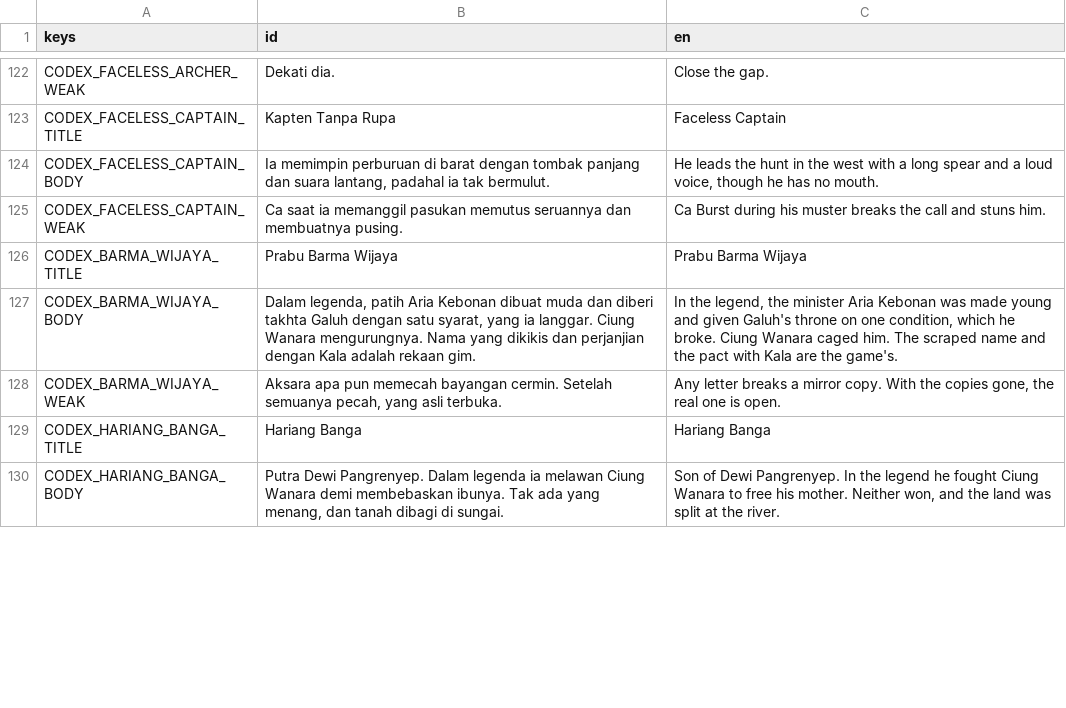
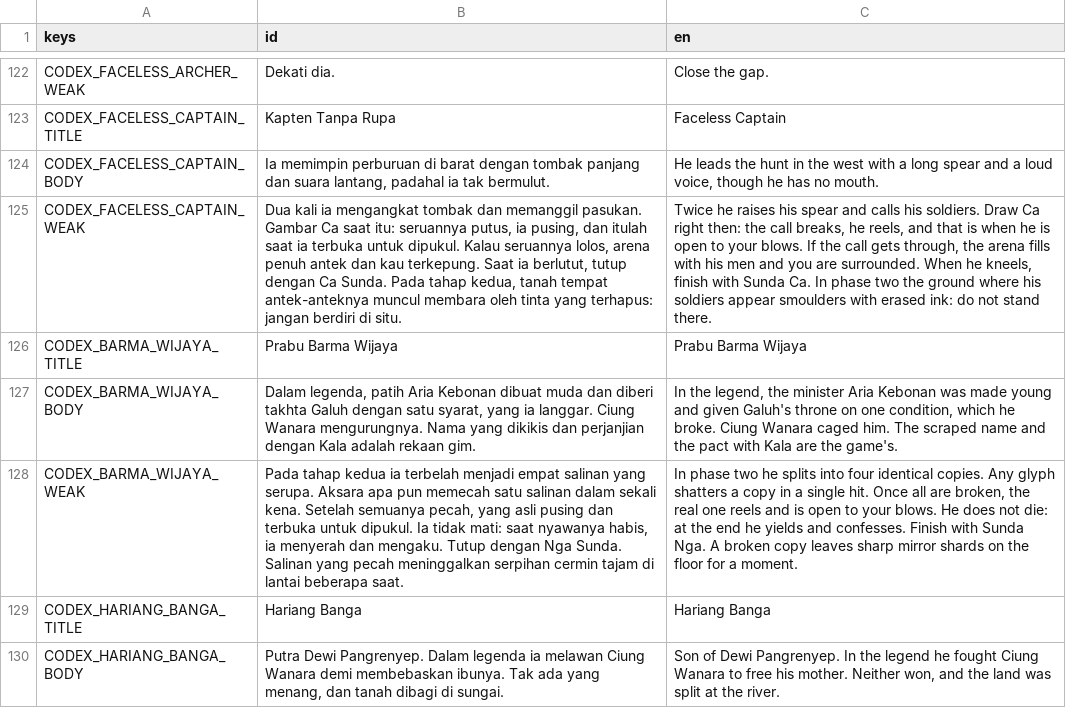
Before and after one commit to enclaireee/AksaraKala, a CSV file: data/text/codex.csv, drawn as a sheet; only a part is shown, gaps mark what is left out; the diff covers the shown part only; the diff names each change by its address in the sheet, - before the commit and + after, or states it on an @@ line.

```diff
--- a/data/text/codex.csv
+++ b/data/text/codex.csv
-B125 (id): Ca saat ia memanggil pasukan memutus seruannya dan membuatnya pusing.
+B125 (id): Dua kali ia mengangkat tombak dan memanggil pasukan. Gambar Ca saat itu: seruannya putus, ia pusing, dan itulah saat ia terbuka untuk dipukul. Kalau seruannya lolos, arena penuh antek dan kau terkepung. Saat ia berlutut, tutup dengan Ca Sunda. Pada tahap kedua, tanah tempat antek-anteknya muncul membara oleh tinta yang terhapus: jangan berdiri di situ.
-C125 (en): Ca Burst during his muster breaks the call and stuns him.
+C125 (en): Twice he raises his spear and calls his soldiers. Draw Ca right then: the call breaks, he reels, and that is when he is open to your blows. If the call gets through, the arena fills with his men and you are surrounded. When he kneels, finish with Sunda Ca. In phase two the ground where his soldiers appear smoulders with erased ink: do not stand there.
-B128 (id): Aksara apa pun memecah bayangan cermin. Setelah semuanya pecah, yang asli terbuka.
+B128 (id): Pada tahap kedua ia terbelah menjadi empat salinan yang serupa. Aksara apa pun memecah satu salinan dalam sekali kena. Setelah semuanya pecah, yang asli pusing dan terbuka untuk dipukul. Ia tidak mati: saat nyawanya habis, ia menyerah dan mengaku. Tutup dengan Nga Sunda. Salinan yang pecah meninggalkan serpihan cermin tajam di lantai beberapa saat.
-C128 (en): Any letter breaks a mirror copy. With the copies gone, the real one is open.
+C128 (en): In phase two he splits into four identical copies. Any glyph shatters a copy in a single hit. Once all are broken, the real one reels and is open to your blows. He does not die: at the end he yields and confesses. Finish with Sunda Nga. A broken copy leaves sharp mirror shards on the floor for a moment.
```
Also changed, not shown: 1 added row and 14 edited cells elsewhere in this file, data/text/quests.csv, 47 other files.
